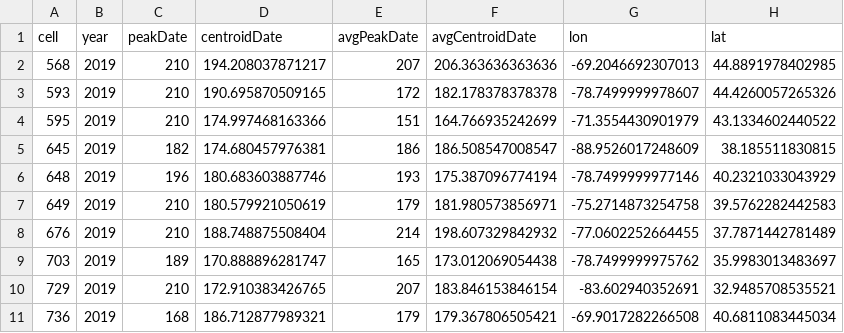
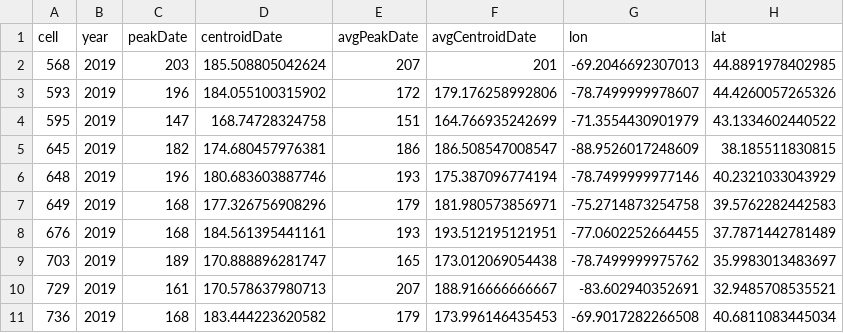
Before and after one commit to hurlbertlab/caterpillars-analysis-public, a CSV file: data/pheno_2019_cc_inat_plot.csv, drawn as a sheet; only a part is shown; the diff names each change by its address in the sheet, - before the commit and + after, or states it on an @@ line.

Commit message:
Change time window for pheno metrics to May-July, add map fig options with CC sites

```diff
--- a/data/pheno_2019_cc_inat_plot.csv
+++ b/data/pheno_2019_cc_inat_plot.csv
-C2: 210
+C2: 203
-D2: 194.208037871217
+D2: 185.508805042624
-F2: 206.363636363636
+F2: 201
-C3: 210
+C3: 196
-D3: 190.695870509165
+D3: 184.055100315902
-F3: 182.178378378378
+F3: 179.176258992806
-C4: 210
+C4: 147
-D4: 174.997468163366
+D4: 168.74728324758
-C7:C8: 210
+C7:C8: 168
-D7: 180.579921050619
+D7: 177.326756908296
-D8: 188.748875508404
+D8: 184.561395441161
-E8: 214
+E8: 193
-F8: 198.607329842932
+F8: 193.512195121951
-C10: 210
+C10: 161
-D10: 172.910383426765
+D10: 170.578637980713
-F10: 183.846153846154
+F10: 188.916666666667
-D11: 186.712877989321
+D11: 183.444223620582
-F11: 179.367806505421
+F11: 173.996146435453
```
Also changed, not shown: 9 other files.
